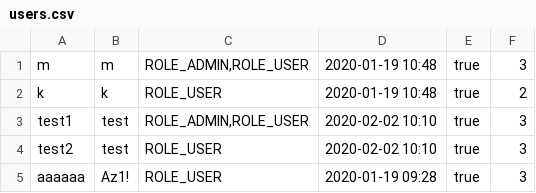
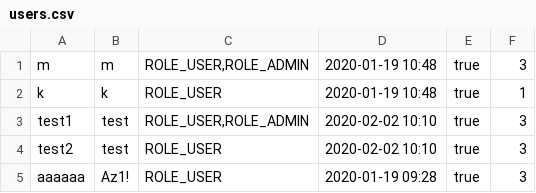
Before and after one commit to halasfil/javaFXPizzaProject, a CSV file: src/main/resources/file/users.csv, drawn as a sheet.

Commit message:
added tabs for basket. tab for admin in development

```diff
--- a/src/main/resources/file/users.csv
+++ b/src/main/resources/file/users.csv
@@ -1,4 +1,4 @@
-m; m; ROLE_ADMIN,ROLE_USER; 2020-01-19 10:48; true; 3
-k; k; ROLE_USER; 2020-01-19 10:48; true; 2
-test1; test; ROLE_ADMIN,ROLE_USER; 2020-02-02 10:10; true; 3
+m; m; ROLE_USER,ROLE_ADMIN; 2020-01-19 10:48; true; 3
+k; k; ROLE_USER; 2020-01-19 10:48; true; 1
+test1; test; ROLE_USER,ROLE_ADMIN; 2020-02-02 10:10; true; 3
 test2; test; ROLE_USER; 2020-02-02 10:10; true; 3
```
Also changed, not shown: target/classes/file/users.csv, 18 other files.
